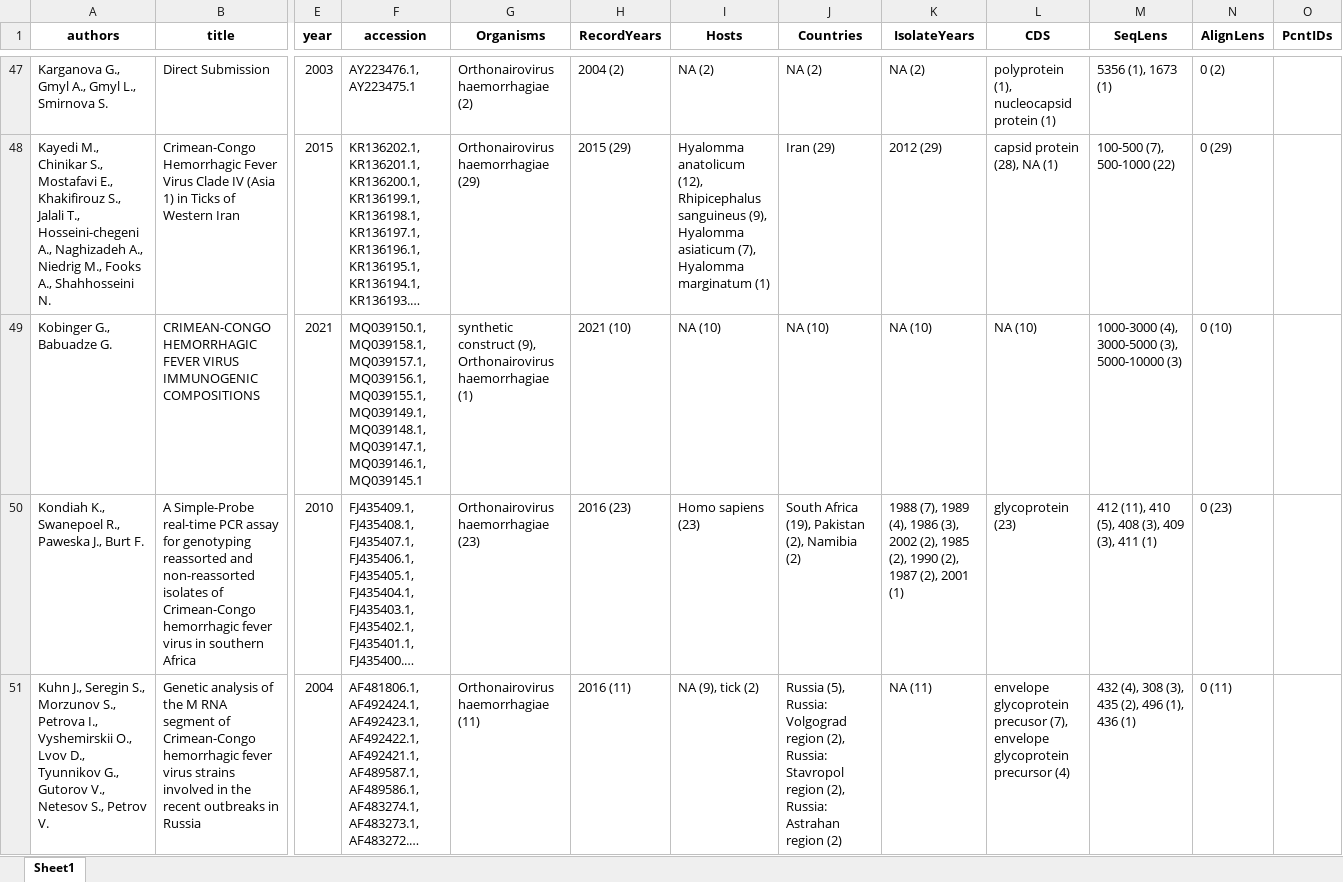
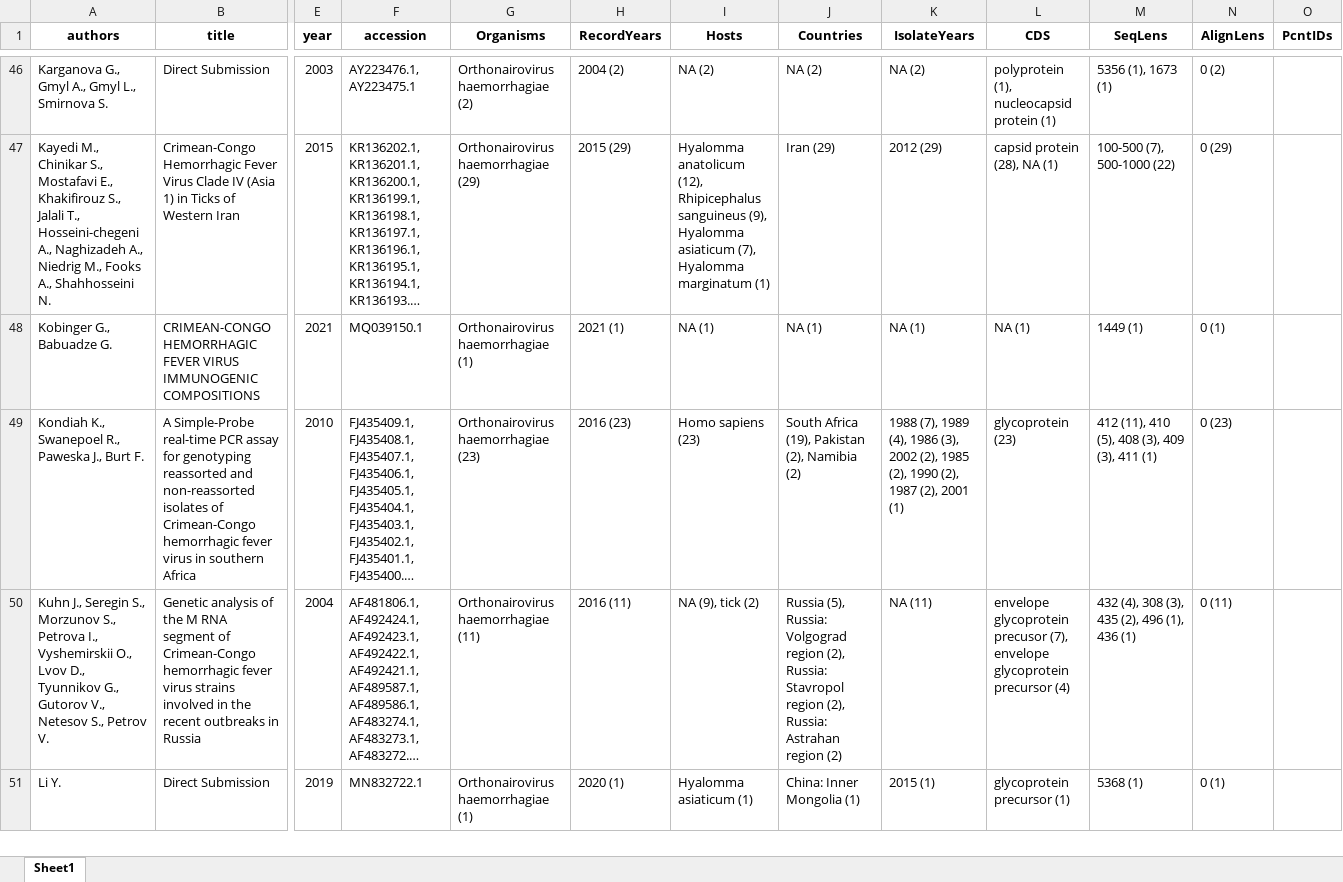
Before and after one commit to hivdb/GenBankRefs, an Excel workbook: CCHF_GenBank_Combined.xlsx, sheet Sheet1, drawn as a sheet; only a part is shown, gaps mark what is left out; the shorter side is filled out with more unchanged rows; long unchanged cells end in …; values as stored, in another font and other column widths than the file's, no borders; addresses are those after the commit; the diff covers the shown part only; the diff names each change by its address in the sheet, - before the commit and + after, or states it on an @@ line.

```diff
--- a/CCHF_GenBank_Combined.xlsx (sheet Sheet1)
+++ b/CCHF_GenBank_Combined.xlsx (sheet Sheet1)
-F48 (accession): MQ039150.1, MQ039158.1, MQ039157.1, MQ039156.1, MQ039155.1, MQ039149.1, MQ039148.1, MQ039147.1, MQ039146.1, MQ039145.1
+F48 (accession): MQ039150.1
-G48 (Organisms): synthetic construct (9), Orthonairovirus haemorrhagiae…
+G48 (Organisms): Orthonairovirus haemorrhagiae…
-H48 (RecordYears): 2021 (10)
+H48 (RecordYears): 2021 (1)
-I48 (Hosts): NA (10)
+I48 (Hosts): NA (1)
-J48 (Countries): NA (10)
+J48 (Countries): NA (1)
-K48 (IsolateYears): NA (10)
+K48 (IsolateYears): NA (1)
-L48 (CDS): NA (10)
+L48 (CDS): NA (1)
-M48 (SeqLens): 1000-3000 (4), 3000-5000 (3), 5000-10000 (3)
+M48 (SeqLens): 1449 (1)
-N48 (AlignLens): 0 (10)
+N48 (AlignLens): 0 (1)
```
Also changed, not shown: 1 added row and 16 removed rows elsewhere in this sheet, CCHF_GenBankFeatures.xlsx, CCHF_Merged_Author_Titles.xlsx, 9 other files.
